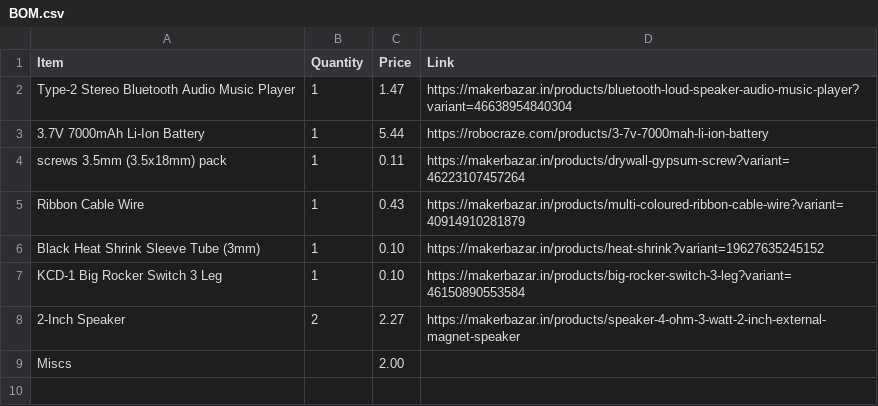
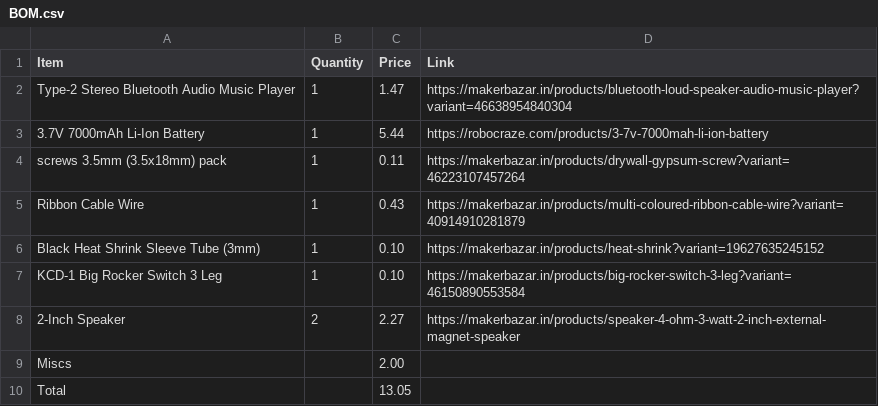
Before and after one commit to karandev79/qein-pulse, a CSV file: BOM.csv, drawn as a sheet.

Commit message:
Update BOM.csv

```diff
--- a/BOM.csv
+++ b/BOM.csv
@@ -9 +9,2 @@ Item,Quantity,Price,Link
 "Miscs","",2.00,""
+"Total","",13.05,""
```
